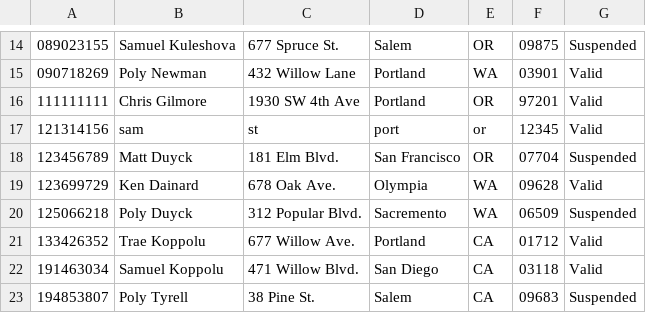
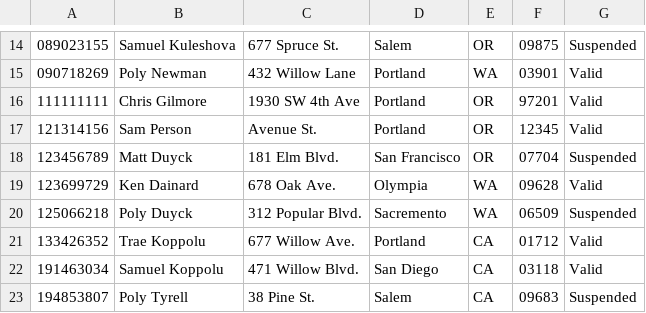
Before and after one commit to SDainard-PDX/314_Proj, a CSV file: members.csv, drawn as a sheet; only a part is shown, gaps mark what is left out.

```diff
--- a/members.csv
+++ b/members.csv
@@ -16,3 +16,3 @@
 111111111,Chris Gilmore,1930 SW 4th Ave,Portland,OR,97201,Valid
-121314156,sam,st,port,or,12345,Valid
+121314156,Sam Person,Avenue St.,Portland,OR,12345,Valid
 123456789,Matt Duyck,181 Elm Blvd.,San Francisco,OR,07704,Suspended
```
Also changed, not shown: 10 other files.
